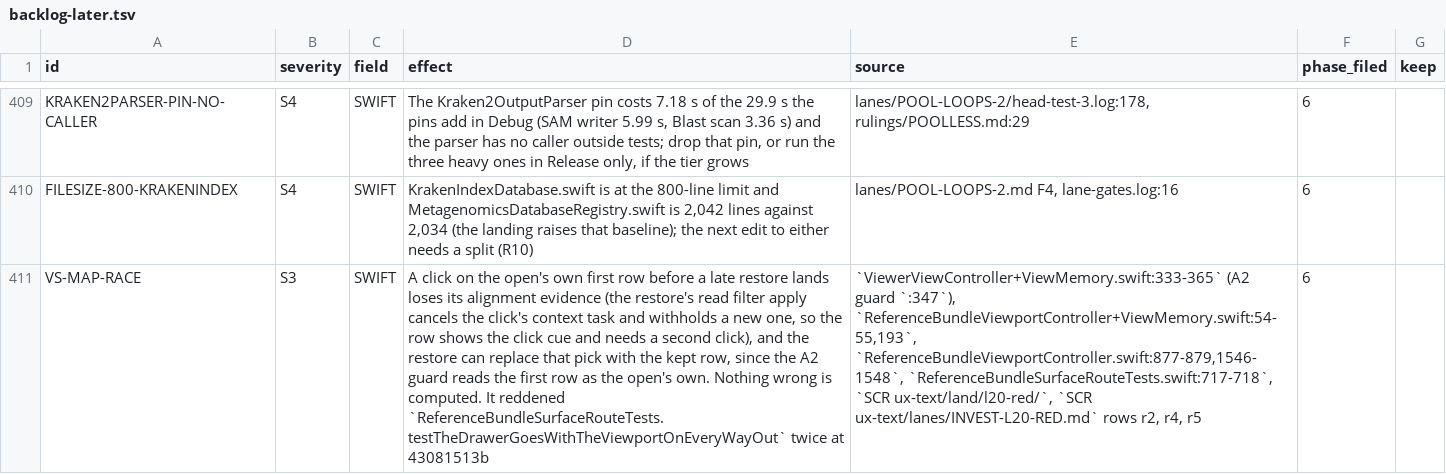
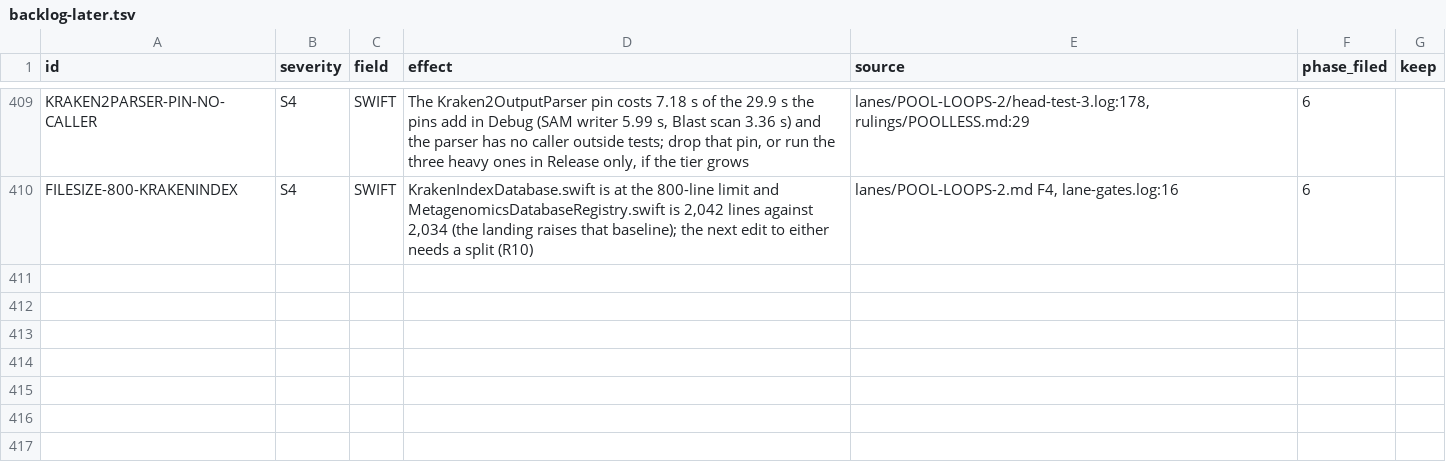
Before and after one commit to dhoconno/lungfish-genome-explorer, a TSV file: docs/plans/backlog-later.tsv, drawn as a sheet; only a part is shown, gaps mark what is left out; the diff names each change by its address in the sheet, - before the commit and + after, or states it on an @@ line.

```diff
--- a/docs/plans/backlog-later.tsv
+++ b/docs/plans/backlog-later.tsv
-row 411: VS-MAP-RACE | S3 | SWIFT | A click on the open's own first row before a late restore lands loses its alignment evidence (the restore's read filter apply cancels the click's context task and withholds a new one, so the row shows the click cue and needs a second click), and the restore can replace that pick with the kept row, since the A2 guard reads the first row as the open's own. Nothing wrong is computed. It reddened `ReferenceBundleSurfaceRouteTests.testTheDrawerGoesWithTheViewportOnEveryWayOut` twice at 43081513b | `ViewerViewController+ViewMemory.swift:333-365` (A2 guard `:347`), `ReferenceBundleViewportController+ViewMemory.swift:54-55,193`, `ReferenceBundleViewportController.swift:877-879,1546-1548`, `ReferenceBundleSurfaceRouteTests.swift:717-718`, `SCR ux-text/land/l20-red/`, `SCR ux-text/lanes/INVEST-L20-RED.md` rows r2, r4, r5 | 6
```
